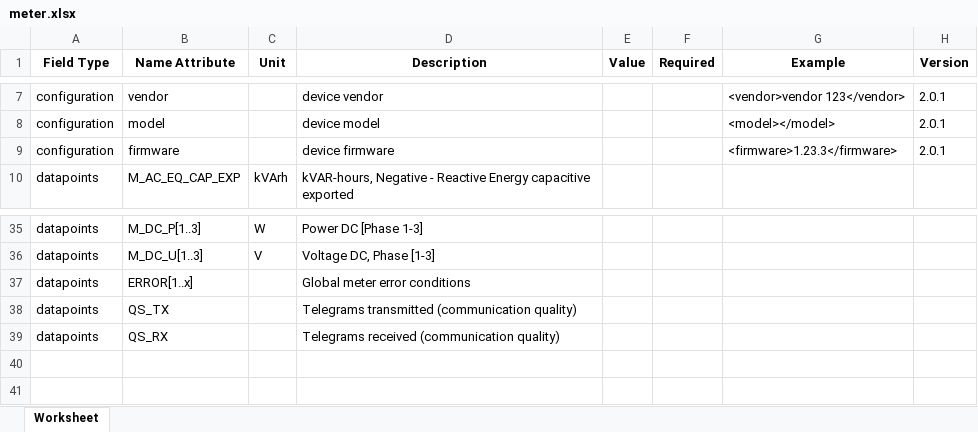
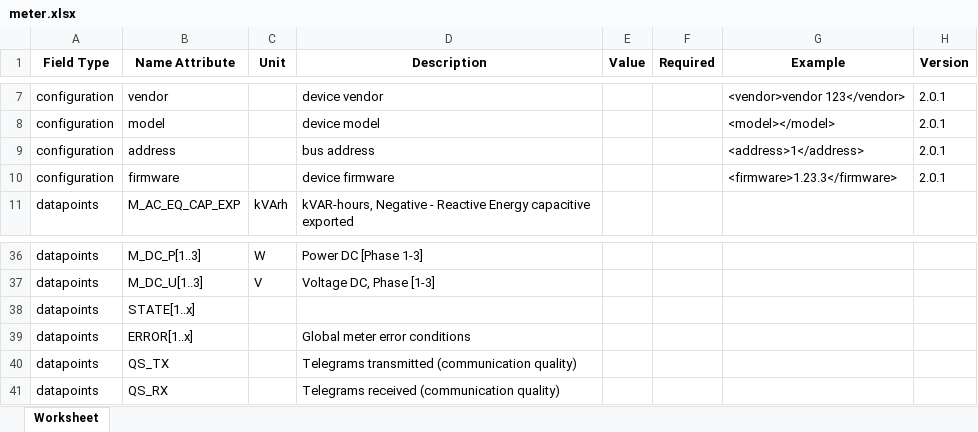
Before and after one commit to meteocontrol/meteocontrol.github.io, an Excel workbook: import-specification/devices/meter.xlsx, sheet Worksheet, drawn as a sheet; only a part is shown, gaps mark what is left out; values as stored, in another font and other column widths than the file's, no borders; the diff names each change by its address in the sheet, - before the commit and + after, or states it on an @@ line.

```diff
--- a/import-specification/devices/meter.xlsx (sheet Worksheet)
+++ b/import-specification/devices/meter.xlsx (sheet Worksheet)
+row 9: configuration | address |  | bus address |  |  | <address>1</address> | 2.0.1
+row 38: datapoints | STATE[1..x]
```
Also changed, not shown: import-specification/devices/battery.xlsx, import-specification/devices/inverter.xlsx, 9 other files.
